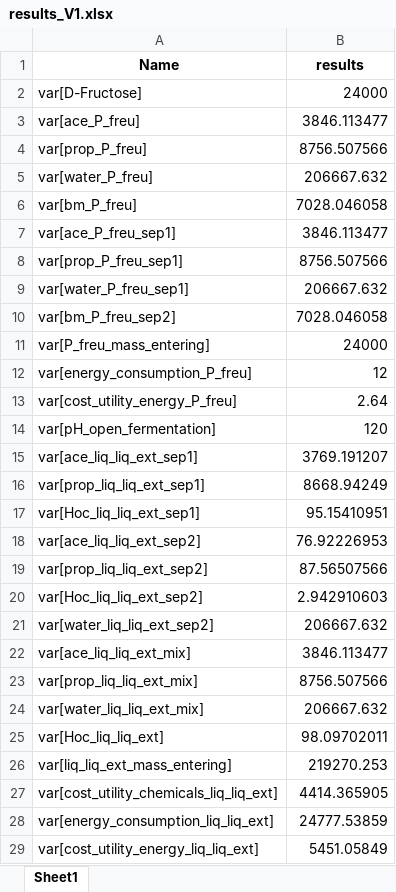
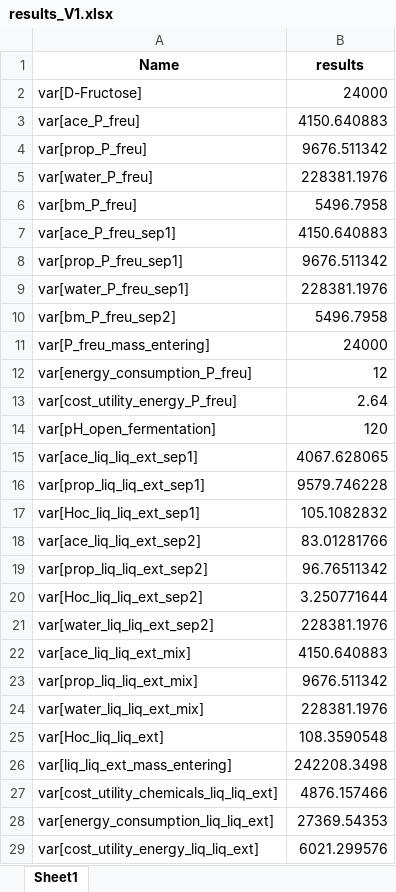
Before and after one commit to llvdrhau/Alquimia_Biorefinery_design_and_optimisation, an Excel workbook: case study propionate/results_V1.xlsx, sheet Sheet1, drawn as a sheet; only a part is shown; values as stored, in another font and other column widths than the file's, no borders; the diff covers the shown part only; the diff names each change by its address in the sheet, - before the commit and + after, or states it on an @@ line.

```diff
--- a/case study propionate/results_V1.xlsx (sheet Sheet1)
+++ b/case study propionate/results_V1.xlsx (sheet Sheet1)
-B3 (results): 3846.113477
+B3 (results): 4150.640883
-B4 (results): 8756.507566
+B4 (results): 9676.511342
-B5 (results): 206667.632
+B5 (results): 228381.1976
-B6 (results): 7028.046058
+B6 (results): 5496.7958
-B7 (results): 3846.113477
+B7 (results): 4150.640883
-B8 (results): 8756.507566
+B8 (results): 9676.511342
-B9 (results): 206667.632
+B9 (results): 228381.1976
-B10 (results): 7028.046058
+B10 (results): 5496.7958
-B15 (results): 3769.191207
+B15 (results): 4067.628065
-B16 (results): 8668.94249
+B16 (results): 9579.746228
-B17 (results): 95.15410951
+B17 (results): 105.1082832
-B18 (results): 76.92226953
+B18 (results): 83.01281766
-B19 (results): 87.56507566
+B19 (results): 96.76511342
-B20 (results): 2.942910603
+B20 (results): 3.250771644
-B21 (results): 206667.632
+B21 (results): 228381.1976
-B22 (results): 3846.113477
+B22 (results): 4150.640883
-B23 (results): 8756.507566
+B23 (results): 9676.511342
-B24 (results): 206667.632
+B24 (results): 228381.1976
-B25 (results): 98.09702011
+B25 (results): 108.3590548
-B26 (results): 219270.253
+B26 (results): 242208.3498
-B27 (results): 4414.365905
+B27 (results): 4876.157466
-B28 (results): 24777.53859
+B28 (results): 27369.54353
-B29 (results): 5451.05849
+B29 (results): 6021.299576
```
Also changed, not shown: 18 edited cells elsewhere in this sheet, Metabolic Models (mixed culture)/Kinetic model MCF v4 (updated)/myMCFModelStructure.xlsx, case study propionate/results_v2.xlsx, 29 other files.
